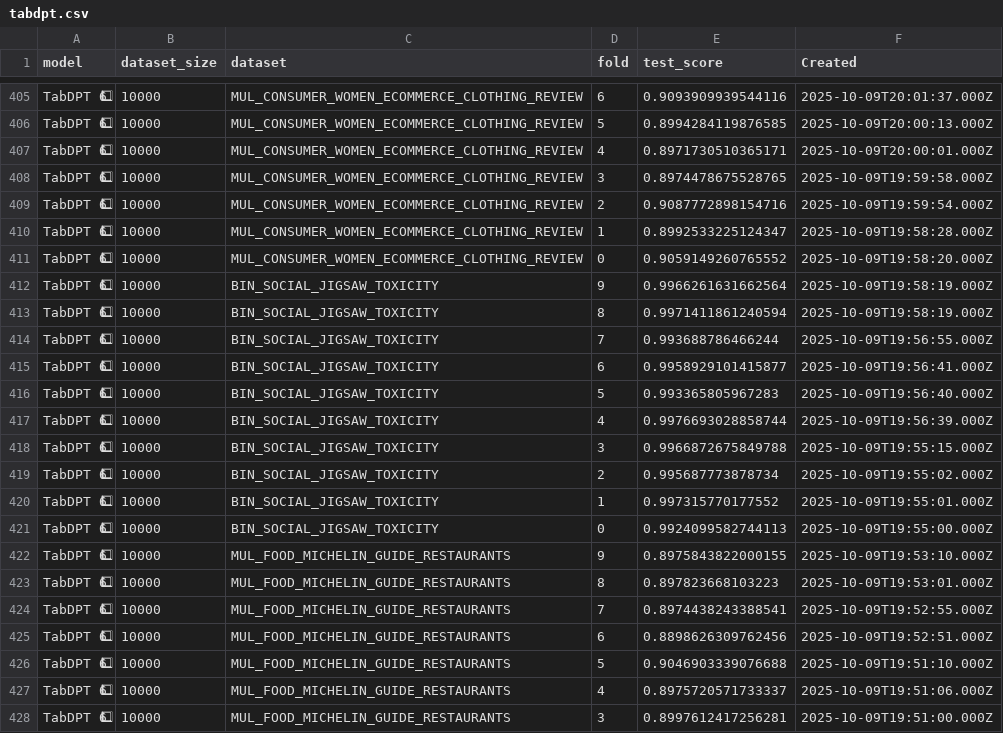
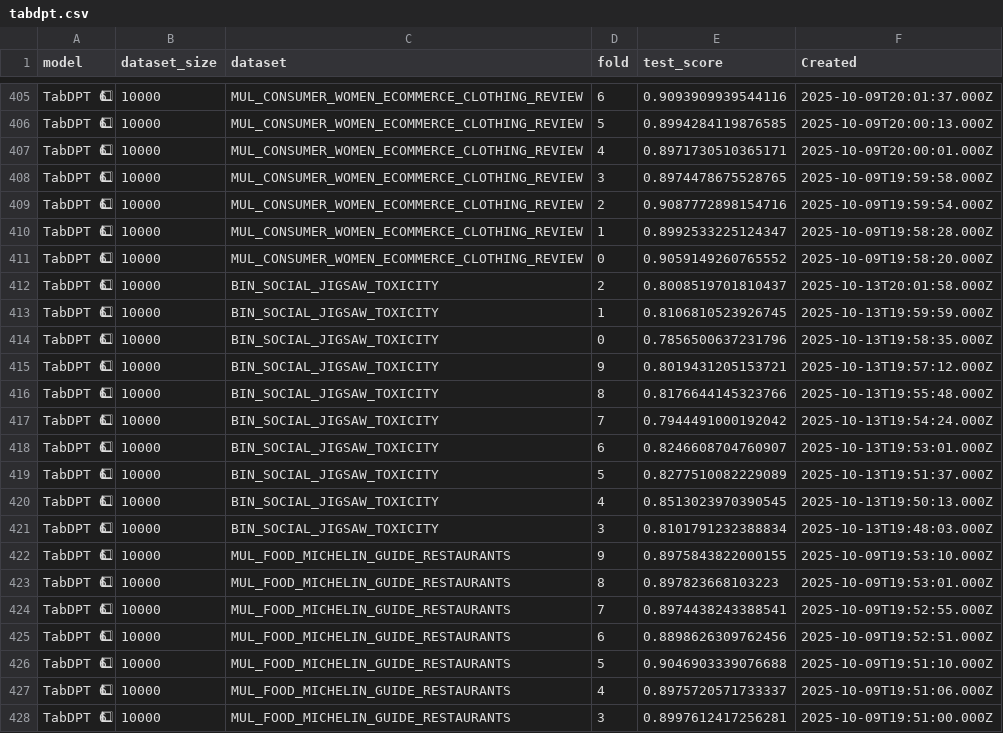
Before and after one commit to alanarazi7/TabSTAR, a CSV file: tabstar_paper/leaderboard/results/tabdpt.csv, drawn as a sheet; only a part is shown, gaps mark what is left out; removed rows and columns are numbered as before the commit, all else as after; the diff names each change by its address in the sheet, - before the commit and + after, or states it on an @@ line.

```diff
--- a/tabstar_paper/leaderboard/results/tabdpt.csv
+++ b/tabstar_paper/leaderboard/results/tabdpt.csv
+row 412: TabDPT 6⃣ | 10000 | BIN_SOCIAL_JIGSAW_TOXICITY | 2 | 0.8008519701810437 | 2025-10-13T20:01:58.000Z
+row 413: TabDPT 6⃣ | 10000 | BIN_SOCIAL_JIGSAW_TOXICITY | 1 | 0.8106810523926745 | 2025-10-13T19:59:59.000Z
+row 414: TabDPT 6⃣ | 10000 | BIN_SOCIAL_JIGSAW_TOXICITY | 0 | 0.7856500637231796 | 2025-10-13T19:58:35.000Z
-E415 (test_score): 0.9966261631662564
+E415 (test_score): 0.8019431205153721
-F415 (Created): 2025-10-09T19:58:19.000Z
+F415 (Created): 2025-10-13T19:57:12.000Z
-E416 (test_score): 0.9971411861240594
+E416 (test_score): 0.8176644145323766
-F416 (Created): 2025-10-09T19:58:19.000Z
+F416 (Created): 2025-10-13T19:55:48.000Z
-E417 (test_score): 0.993688786466244
+E417 (test_score): 0.7944491000192042
-F417 (Created): 2025-10-09T19:56:55.000Z
+F417 (Created): 2025-10-13T19:54:24.000Z
-E418 (test_score): 0.9958929101415877
+E418 (test_score): 0.8246608704760907
-F418 (Created): 2025-10-09T19:56:41.000Z
+F418 (Created): 2025-10-13T19:53:01.000Z
-E419 (test_score): 0.993365805967283
+E419 (test_score): 0.8277510082229089
-F419 (Created): 2025-10-09T19:56:40.000Z
+F419 (Created): 2025-10-13T19:51:37.000Z
-E420 (test_score): 0.9976693028858744
+E420 (test_score): 0.8513023970390545
-F420 (Created): 2025-10-09T19:56:39.000Z
+F420 (Created): 2025-10-13T19:50:13.000Z
-E421 (test_score): 0.9966872675849788
+E421 (test_score): 0.8101791232388834
-F421 (Created): 2025-10-09T19:55:15.000Z
+F421 (Created): 2025-10-13T19:48:03.000Z
-row 419: TabDPT 6⃣ | 10000 | BIN_SOCIAL_JIGSAW_TOXICITY | 2 | 0.995687773878734 | 2025-10-09T19:55:02.000Z
-row 420: TabDPT 6⃣ | 10000 | BIN_SOCIAL_JIGSAW_TOXICITY | 1 | 0.997315770177552 | 2025-10-09T19:55:01.000Z
-row 421: TabDPT 6⃣ | 10000 | BIN_SOCIAL_JIGSAW_TOXICITY | 0 | 0.9924099582744113 | 2025-10-09T19:55:00.000Z
```
Also changed, not shown: tabstar_paper/leaderboard/results/catboost_tuned_100k.csv, tabstar_paper/leaderboard/results/random_forest.csv, 39 other files.
